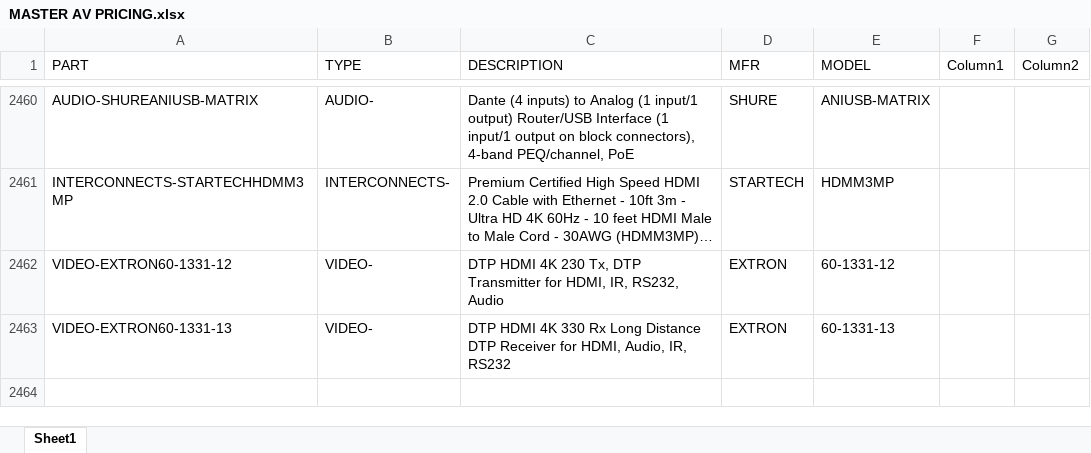
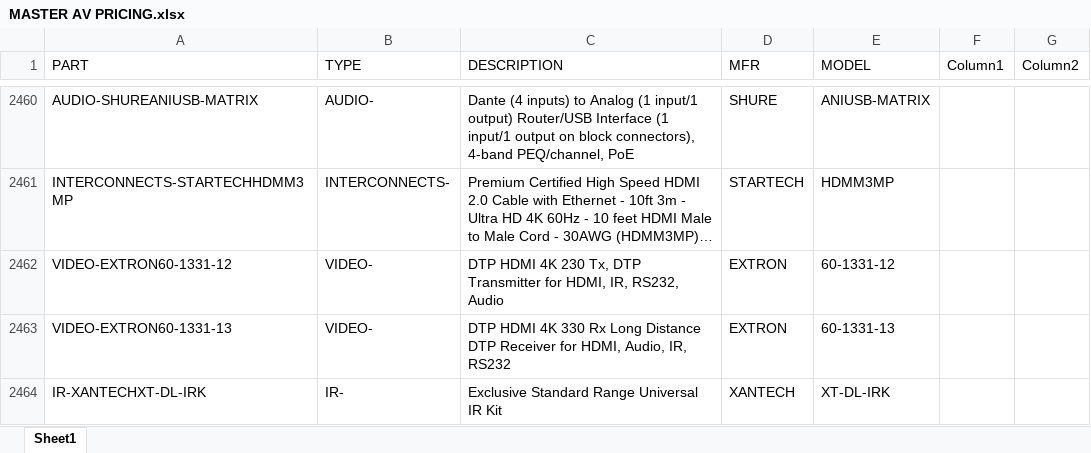
Before and after one commit to bruceb85/av_equipment_list, an Excel workbook: MASTER AV PRICING.xlsx, sheet Sheet1, drawn as a sheet; only a part is shown, gaps mark what is left out; long unchanged cells end in …; values as stored, in another font and other column widths than the file's, no borders; conditional formats and table styles not drawn; the diff names each change by its address in the sheet, - before the commit and + after, or states it on an @@ line.

Commit message:
Update MASTER AV PRICING.xlsx

```diff
--- a/MASTER AV PRICING.xlsx (sheet Sheet1)
+++ b/MASTER AV PRICING.xlsx (sheet Sheet1)
+row 2464: IR-XANTECHXT-DL-IRK | IR- | Exclusive Standard Range Universal IR Kit | XANTECH | XT-DL-IRK
```
